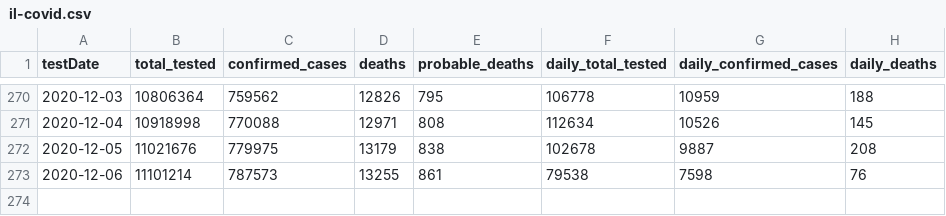
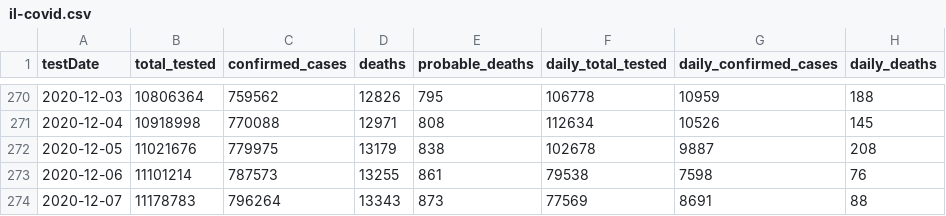
Before and after one commit to cbgoodman/il-covid19, a CSV file: il-covid.csv, drawn as a sheet; only a part is shown, gaps mark what is left out.

```diff
--- a/il-covid.csv
+++ b/il-covid.csv
@@ -273 +273,2 @@ testDate,total_tested,confirmed_cases,deaths,probable_deaths,daily_total_tested,
 2020-12-06,11101214,787573,13255,861,79538,7598,76
+2020-12-07,11178783,796264,13343,873,77569,8691,88
```
Also changed, not shown: 14 other files.
